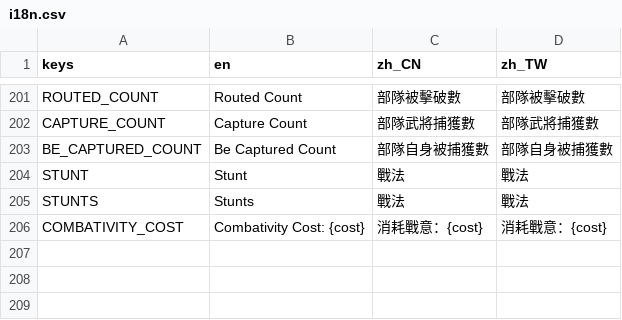
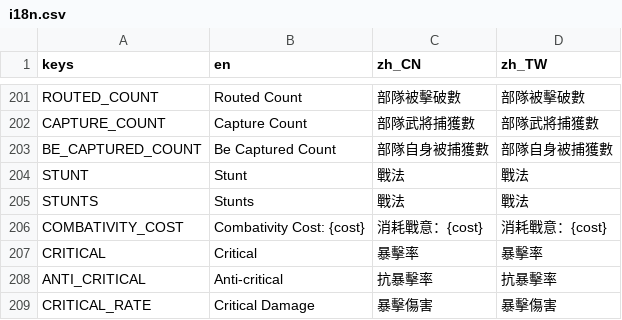
Before and after one commit to luiges90/ZHSAN3, a CSV file: i18n/i18n.csv, drawn as a sheet; only a part is shown, gaps mark what is left out.

```diff
--- a/i18n/i18n.csv
+++ b/i18n/i18n.csv
@@ -206 +206,4 @@ STUNTS,Stunts,戰法,戰法
 COMBATIVITY_COST,Combativity Cost: {cost},消耗戰意：{cost},消耗戰意：{cost}
+CRITICAL,Critical,暴擊率,暴擊率
+ANTI_CRITICAL,Anti-critical,抗暴擊率,抗暴擊率
+CRITICAL_RATE,Critical Damage,暴擊傷害,暴擊傷害
```
Also changed, not shown: 10 other files.
